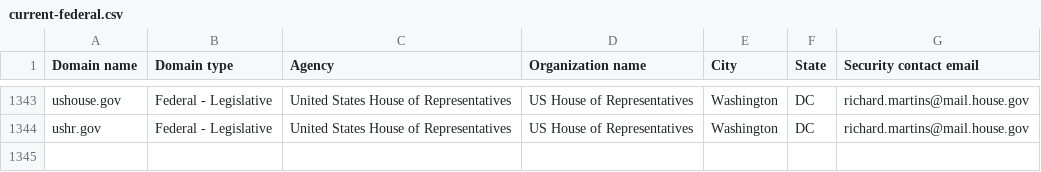
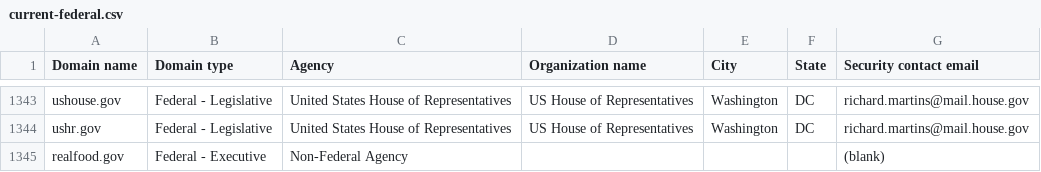
Before and after one commit to zandercymatics/dotgov-data, a CSV file: current-federal.csv, drawn as a sheet; only a part is shown, gaps mark what is left out; the diff names each change by its address in the sheet, - before the commit and + after, or states it on an @@ line.

Commit message:
Flat: latest data (2025-12-26T06:14:03.427Z) {   "date": "2025-12-26T06:14:03.427Z",   "files": [     {       "name": "current-federal.csv",       "deltaBytes": 64,       "source": "https://manage.get.gov/api/v1/get-report/current-federal"     },     {       "name": "current-full.csv",       "deltaBytes": 64,       "source": "https://manage.get.gov/api/v1/get-report/current-full"     }   ] }

```diff
--- a/current-federal.csv
+++ b/current-federal.csv
+row 1345: realfood.gov | Federal - Executive | Non-Federal Agency |  |  |  | (blank)
```
Also changed, not shown: 1 other file.
